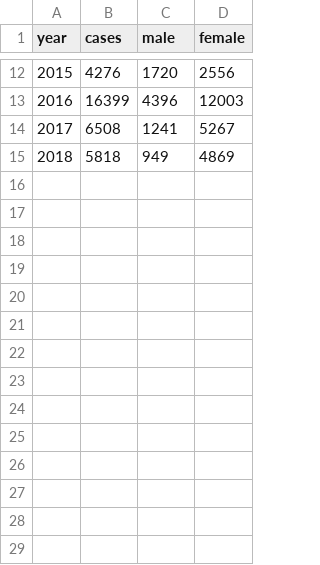
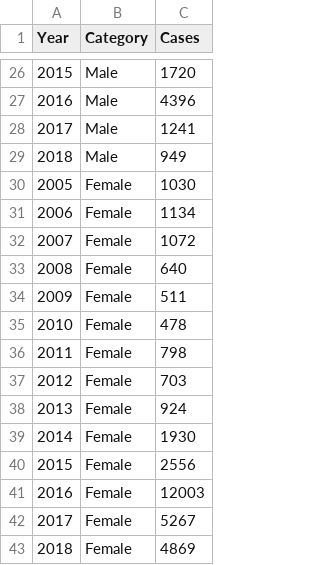
Before and after one commit to PengYuHeng/FIT3179, a CSV file: main_data/line_chart.csv, drawn as a sheet; only a part is shown, gaps mark what is left out; removed rows and columns are numbered as before the commit, all else as after; the diff covers the shown part only; the diff names each change by its address in the sheet, - before the commit and + after, or states it on an @@ line.

Commit message:
Add files via upload

```diff
--- a/main_data/line_chart.csv
+++ b/main_data/line_chart.csv
-column B (cases), rows 12-15: 4276 | 16399 | 6508 | 5818
+column B (Category), rows 26-29: all Male
-column D (female), rows 12-15: 2556 | 12003 | 5267 | 4869
@@ column A (Year) renumbered in row 1 @@
-C1: male
+C1: Cases
+row 30: 2005 | Female | 1030
+row 31: 2006 | Female | 1134
+row 32: 2007 | Female | 1072
+row 33: 2008 | Female | 640
+row 34: 2009 | Female | 511
+row 35: 2010 | Female | 478
+row 36: 2011 | Female | 798
+row 37: 2012 | Female | 703
+row 38: 2013 | Female | 924
+row 39: 2014 | Female | 1930
+row 40: 2015 | Female | 2556
+row 41: 2016 | Female | 12003
+row 42: 2017 | Female | 5267
+row 43: 2018 | Female | 4869
```
Also changed, not shown: 14 added rows elsewhere in this file.
